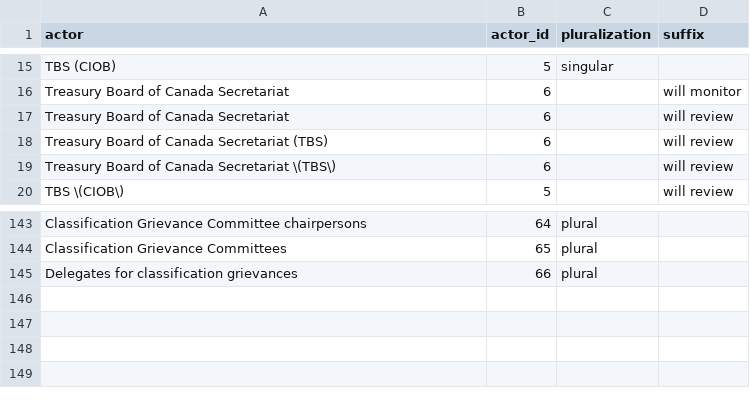
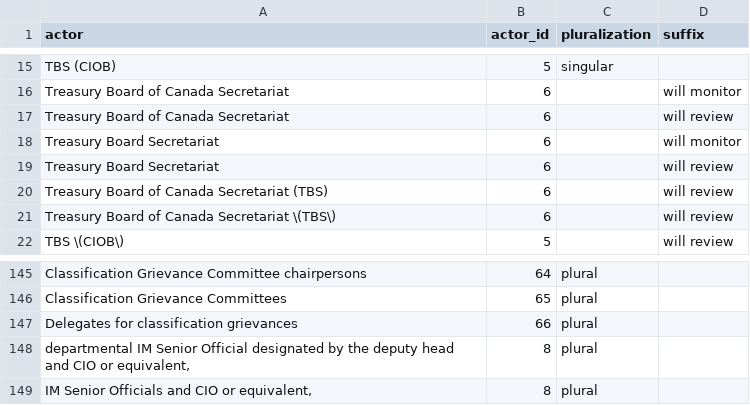
Before and after one commit to lchski/requirement-responsibility-labeller, a CSV file: data/responsible_signals.csv, drawn as a sheet; only a part is shown, gaps mark what is left out.

```diff
--- a/data/responsible_signals.csv
+++ b/data/responsible_signals.csv
@@ -17,2 +17,4 @@ Treasury Board of Canada Secretariat,6,,will monitor
 Treasury Board of Canada Secretariat,6,,will review
+Treasury Board Secretariat,6,,will monitor
+Treasury Board Secretariat,6,,will review
 Treasury Board of Canada Secretariat (TBS),6,,will review
@@ -145 +147,3 @@ Classification Grievance Committees,65,plural,
 Delegates for classification grievances,66,plural,
+"departmental IM Senior Official designated by the deputy head and CIO or equivalent,",8,plural,
+"IM Senior Officials and CIO or equivalent,",8,plural,
```
Also changed, not shown: 2 other files.
